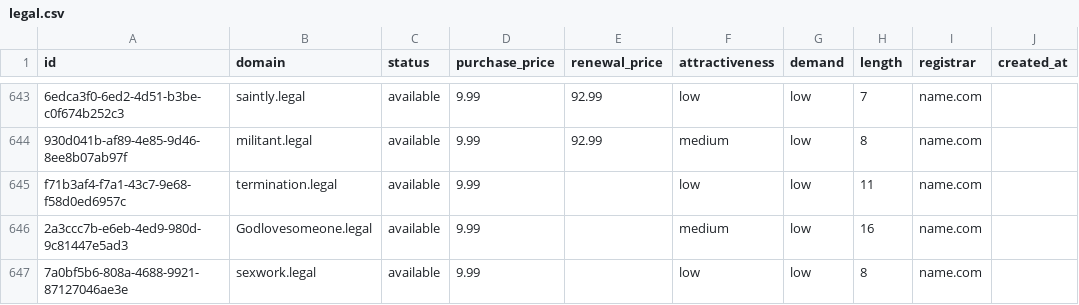
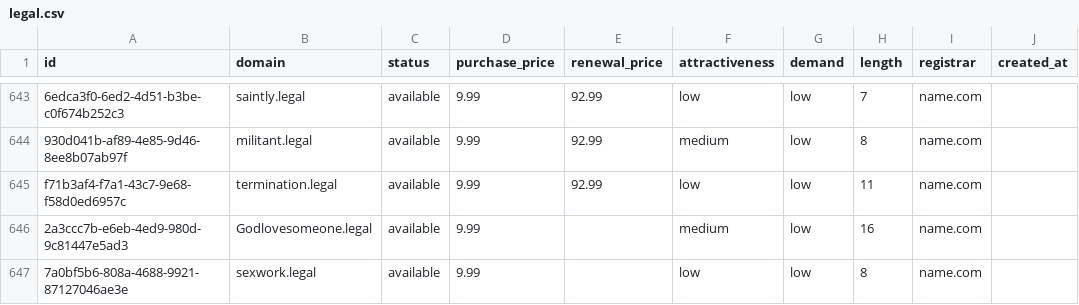
Before and after one commit to UniqueDomains/legal-oneword-domains, a CSV file: legal.csv, drawn as a sheet; only a part is shown, gaps mark what is left out; the diff names each change by its address in the sheet, - before the commit and + after, or states it on an @@ line.

Commit message:
Domains update

```diff
--- a/legal.csv
+++ b/legal.csv
-E645 (renewal_price): (empty)
+E645 (renewal_price): 92.99
```
Also changed, not shown: 4 other files.
